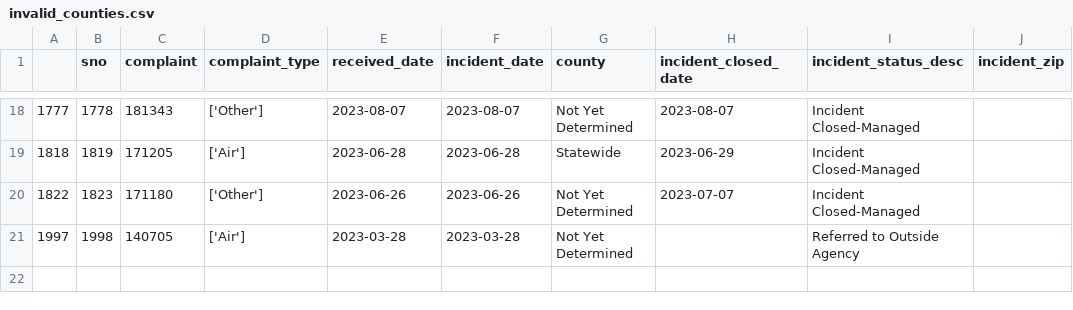
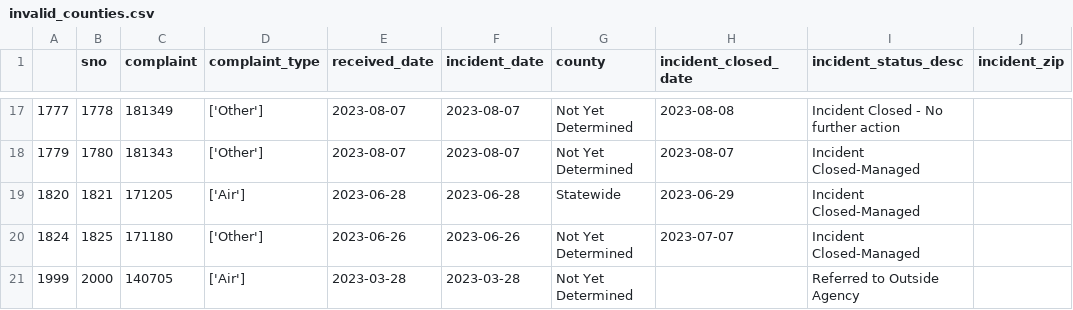
Before and after one commit to grantschwab/automate-data-pipelines-nicar-2024, a CSV file: exported_data/invalid_counties.csv, drawn as a sheet; only a part is shown, gaps mark what is left out; the diff covers the shown part only.

```diff
--- a/exported_data/invalid_counties.csv
+++ b/exported_data/invalid_counties.csv
@@ -18,4 +17,5 @@
-1777,1778,181343,['Other'],2023-08-07,2023-08-07,Not Yet Determined,2023-08-07,Incident Closed-Managed,
-1818,1819,171205,['Air'],2023-06-28,2023-06-28,Statewide,2023-06-29,Incident Closed-Managed,
-1822,1823,171180,['Other'],2023-06-26,2023-06-26,Not Yet Determined,2023-07-07,Incident Closed-Managed,
-1997,1998,140705,['Air'],2023-03-28,2023-03-28,Not Yet Determined,,Referred to Outside Agency,
+1777,1778,181349,['Other'],2023-08-07,2023-08-07,Not Yet Determined,2023-08-08,Incident Closed - No further action,
+1779,1780,181343,['Other'],2023-08-07,2023-08-07,Not Yet Determined,2023-08-07,Incident Closed-Managed,
+1820,1821,171205,['Air'],2023-06-28,2023-06-28,Statewide,2023-06-29,Incident Closed-Managed,
+1824,1825,171180,['Other'],2023-06-26,2023-06-26,Not Yet Determined,2023-07-07,Incident Closed-Managed,
+1999,2000,140705,['Air'],2023-03-28,2023-03-28,Not Yet Determined,,Referred to Outside Agency,
```
Also changed, not shown: 1 removed row and 30 edited cells elsewhere in this file, exported_data/all_complaints.csv.
